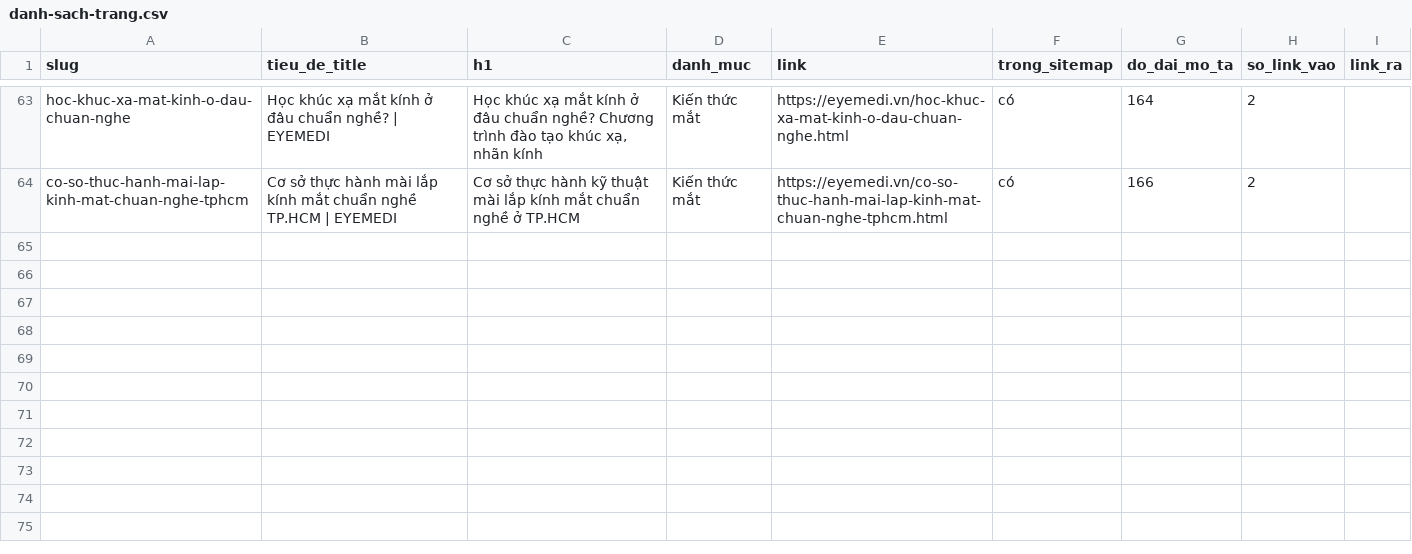
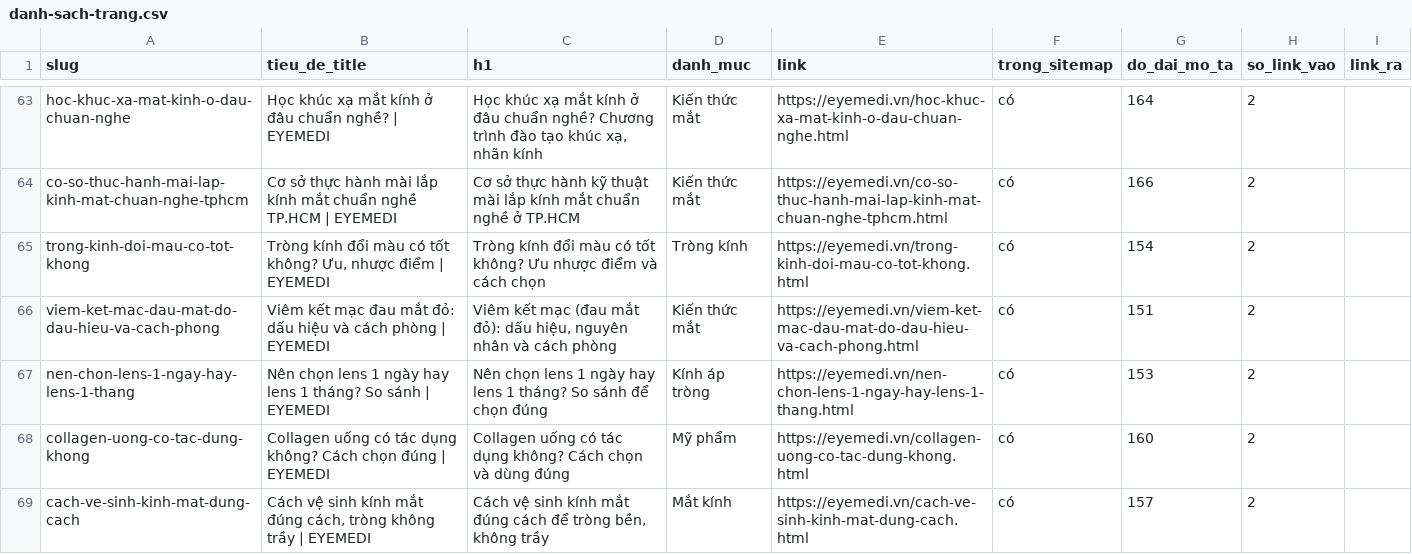
Before and after one commit to eyemedioptic/eyemedi, a CSV file: _cong-cu/du-lieu/danh-sach-trang.csv, drawn as a sheet; only a part is shown, gaps mark what is left out.

```diff
--- a/_cong-cu/du-lieu/danh-sach-trang.csv
+++ b/_cong-cu/du-lieu/danh-sach-trang.csv
@@ -64 +64,6 @@ hoc-khuc-xa-mat-kinh-o-dau-chuan-nghe,Học khúc xạ mắt kính ở đâu chu
 co-so-thuc-hanh-mai-lap-kinh-mat-chuan-nghe-tphcm,Cơ sở thực hành mài lắp kính mắt chuẩn nghề TP.HCM | EYEMEDI,Cơ sở thực hành kỹ thuật mài lắp kính mắt chuẩn nghề ở TP.HCM,Kiến thức mắt,https://eyemedi.vn/co-so-thuc-hanh-mai-lap-kinh-mat-chuan-nghe-tphcm.html,có,166,2,
+trong-kinh-doi-mau-co-tot-khong,"Tròng kính đổi màu có tốt không? Ưu, nhược điểm | EYEMEDI",Tròng kính đổi màu có tốt không? Ưu nhược điểm và cách chọn,Tròng kính,https://eyemedi.vn/trong-kinh-doi-mau-co-tot-khong.html,có,154,2,
+viem-ket-mac-dau-mat-do-dau-hieu-va-cach-phong,Viêm kết mạc đau mắt đỏ: dấu hiệu và cách phòng | EYEMEDI,"Viêm kết mạc (đau mắt đỏ): dấu hiệu, nguyên nhân và cách phòng",Kiến thức mắt,https://eyemedi.vn/viem-ket-mac-dau-mat-do-dau-hieu-va-cach-phong.html,có,151,2,
+nen-chon-lens-1-ngay-hay-lens-1-thang,Nên chọn lens 1 ngày hay lens 1 tháng? So sánh | EYEMEDI,Nên chọn lens 1 ngày hay lens 1 tháng? So sánh để chọn đúng,Kính áp tròng,https://eyemedi.vn/nen-chon-lens-1-ngay-hay-lens-1-thang.html,có,153,2,
+collagen-uong-co-tac-dung-khong,Collagen uống có tác dụng không? Cách chọn đúng | EYEMEDI,Collagen uống có tác dụng không? Cách chọn và dùng đúng,Mỹ phẩm,https://eyemedi.vn/collagen-uong-co-tac-dung-khong.html,có,160,2,
+cach-ve-sinh-kinh-mat-dung-cach,"Cách vệ sinh kính mắt đúng cách, tròng không trầy | EYEMEDI","Cách vệ sinh kính mắt đúng cách để tròng bền, không trầy",Mắt kính,https://eyemedi.vn/cach-ve-sinh-kinh-mat-dung-cach.html,có,157,2,
```
Also changed, not shown: 57 other files.
